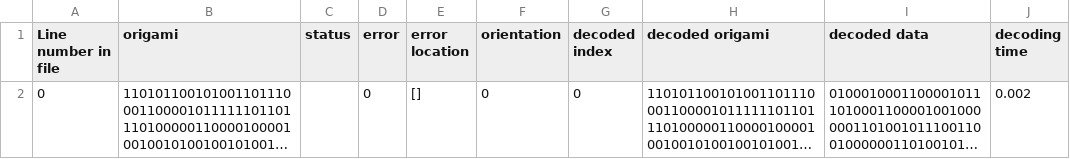
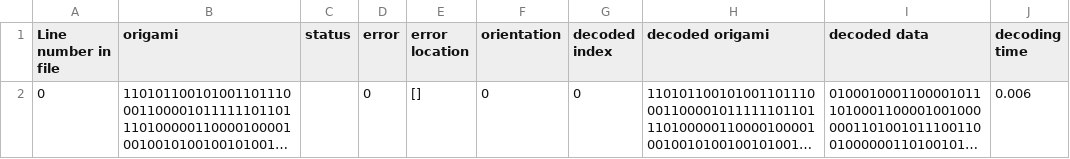
Before and after one commit to gmortuza/3d_nam, a CSV file: error_correction/decoded.txt_ior.csv, drawn as a sheet; long unchanged cells end in …; the diff names each change by its address in the sheet, - before the commit and + after, or states it on an @@ line.

```diff
--- a/error_correction/decoded.txt_ior.csv
+++ b/error_correction/decoded.txt_ior.csv
-J2 (decoding time): 0.002
+J2 (decoding time): 0.006
```
Also changed, not shown: 3 other files.
